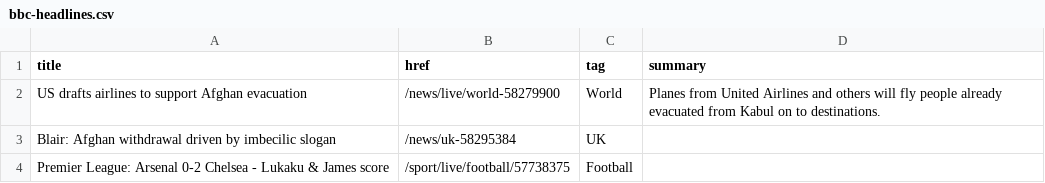
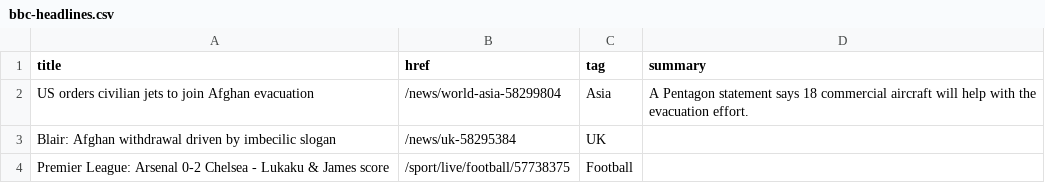
Before and after one commit to jsoma/autoscraper-history, a CSV file: bbc-headlines.csv, drawn as a sheet; only a part is shown.

```diff
--- a/bbc-headlines.csv
+++ b/bbc-headlines.csv
@@ -1,3 +1,3 @@
 title,href,tag,summary
-US drafts airlines to support Afghan evacuation,/news/live/world-58279900,World,Planes from United Airlines and others will fly people already evacuated from Kabul on to destinations.
+US orders civilian jets to join Afghan evacuation,/news/world-asia-58299804,Asia,A Pentagon statement says 18 commercial aircraft will help with the evacuation effort.
 Blair: Afghan withdrawal driven by imbecilic slogan,/news/uk-58295384,UK,
```
